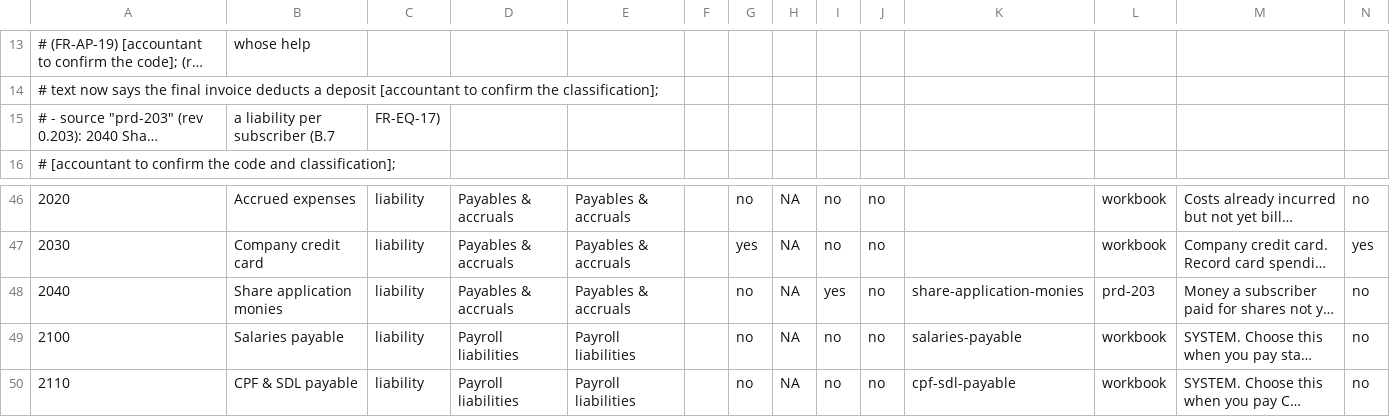
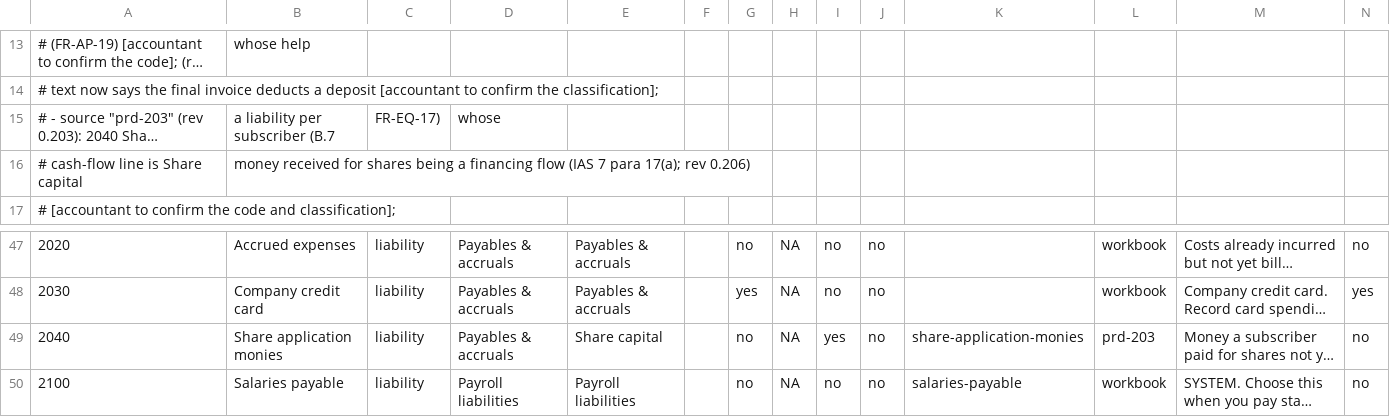
Before and after one commit to cognizhi/fyniq, a CSV file: internal/domain/chart/standard-chart.csv, drawn as a sheet; only a part is shown, gaps mark what is left out; the shorter side is filled out with more unchanged rows; long unchanged cells end in …; addresses are those after the commit; rows hold the shown columns only; the diff names each change by its address in the sheet, - before the commit and + after, or states it on an @@ line.

```diff
--- a/internal/domain/chart/standard-chart.csv
+++ b/internal/domain/chart/standard-chart.csv
-D15: (empty)
+D15: whose
+row 16: # cash-flow line is Share capital | money received for shares being a financing flow (IAS 7 para 17(a); rev 0.206)
-E49: Payables & accruals
+E49: Share capital
```
Also changed, not shown: 31 other files.
